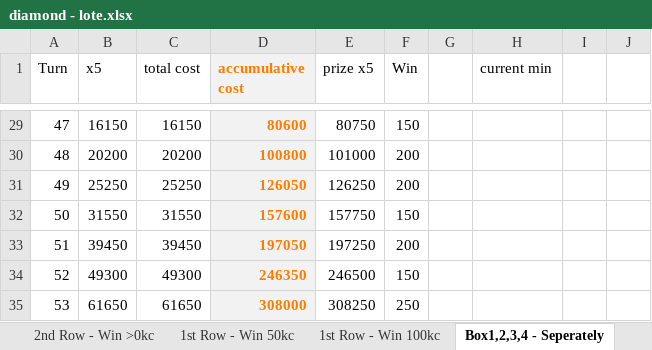
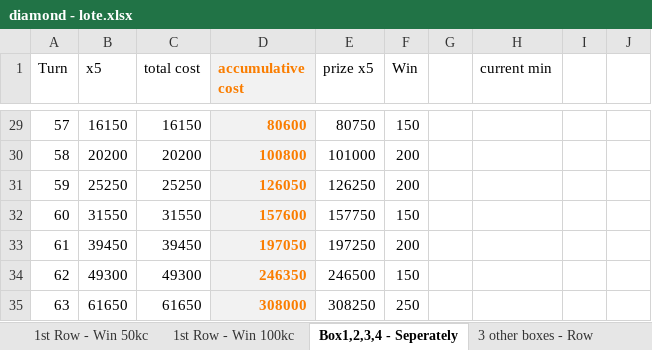
Before and after one commit to phuquy007/nimo_lottery, an Excel workbook: diamond - lote.xlsx, sheet Box1,2,3,4 - Seperately, drawn as a sheet; only a part is shown, gaps mark what is left out; values as stored, in another font and other column widths than the file's, no borders; 2 other sheets too large or unreadable and not compared; the diff covers the shown part only; the diff names each change by its address in the sheet, - before the commit and + after, or states it on an @@ line.

```diff
--- a/diamond - lote.xlsx (sheet Box1,2,3,4 - Seperately)
+++ b/diamond - lote.xlsx (sheet Box1,2,3,4 - Seperately)
-A29 (Turn): 47
+A29 (Turn): 57
-A30 (Turn): 48
+A30 (Turn): 58
-A31 (Turn): 49
+A31 (Turn): 59
-A32 (Turn): 50
+A32 (Turn): 60
-A33 (Turn): 51
+A33 (Turn): 61
-A34 (Turn): 52
+A34 (Turn): 62
-A35 (Turn): 53
+A35 (Turn): 63
```
Also changed, not shown: 27 edited cells elsewhere in this sheet, sheet Box x25, sheet Box x10, sheet 2nd Row - Win >0kc, other sheet tabs, formulas that keep their value, 8 other files.
